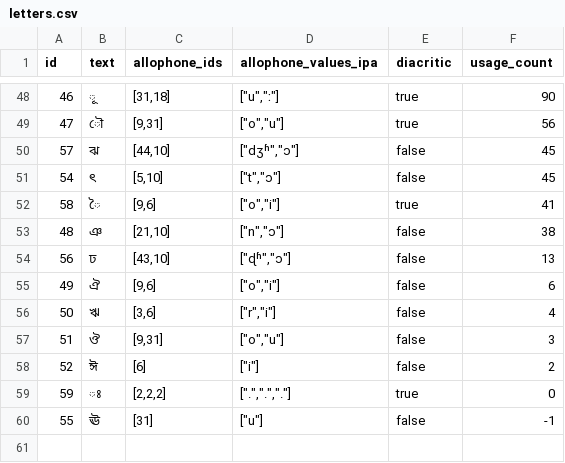
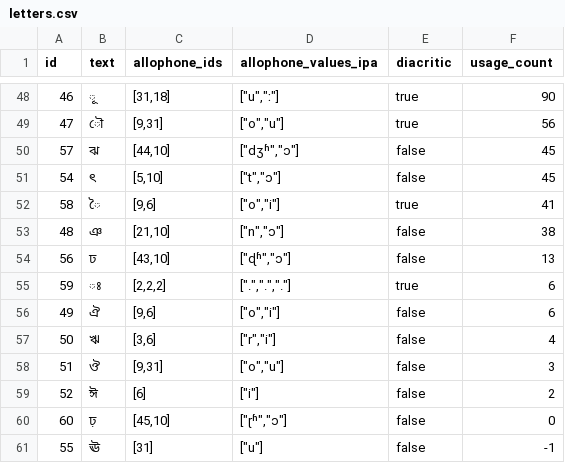
Before and after one commit to elimu-ai/webapp, a CSV file: src/main/resources/db/content_TEST/ben/letters.csv, drawn as a sheet; only a part is shown, gaps mark what is left out.

Commit message:
#774 Add educational content: Bengali
- Added letter: ঢ়

```diff
--- a/src/main/resources/db/content_TEST/ben/letters.csv
+++ b/src/main/resources/db/content_TEST/ben/letters.csv
@@ -54,2 +54,3 @@ id,text,allophone_ids,allophone_values_ipa,diacritic,usage_count
 56,ঢ,"[43,10]","[""ɖʱ"",""ɔ""]",false,13
+59,ঃ,"[2,2,2]","[""."",""."","".""]",true,6
 49,ঐ,"[9,6]","[""o"",""i""]",false,6
@@ -58,3 +59,3 @@ id,text,allophone_ids,allophone_values_ipa,diacritic,usage_count
 52,ঈ,[6],"[""i""]",false,2
-59,ঃ,"[2,2,2]","[""."",""."","".""]",true,0
+60,ঢ়,"[45,10]","[""ɽʱ"",""ɔ""]",false,0
 55,ঊ,[31],"[""u""]",false,-1
```
Also changed, not shown: src/main/resources/db/content_TEST/ben/allophones.csv.
